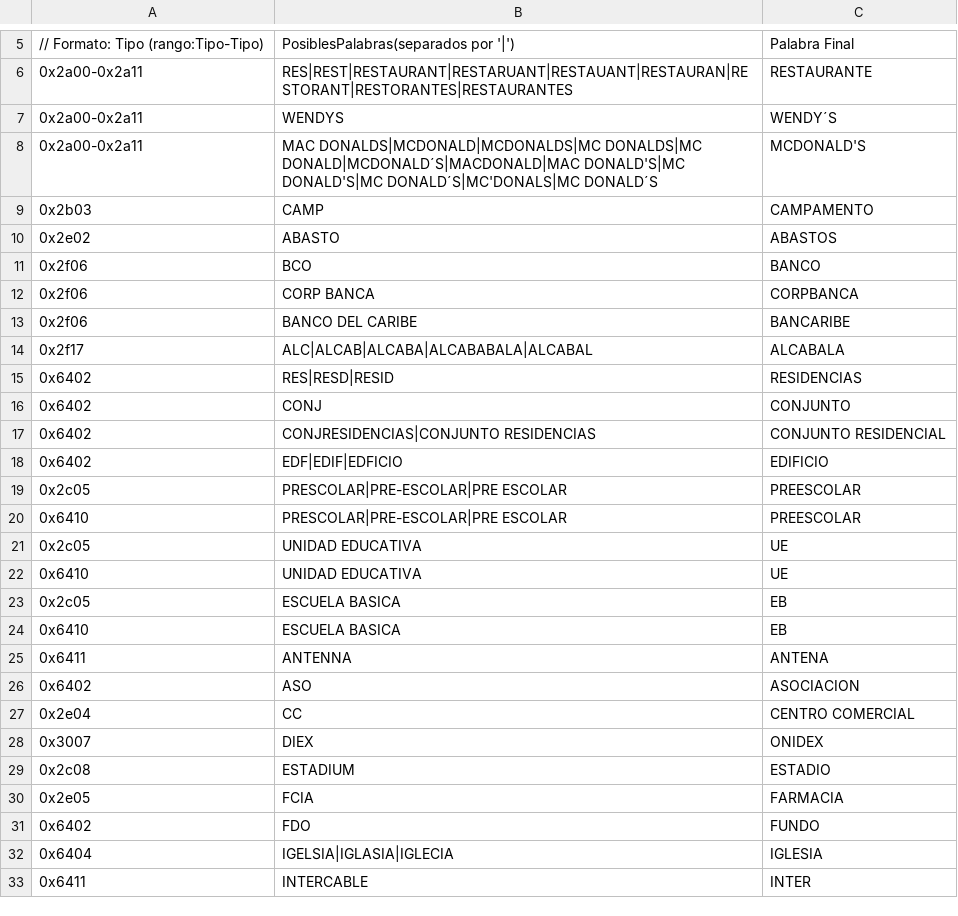
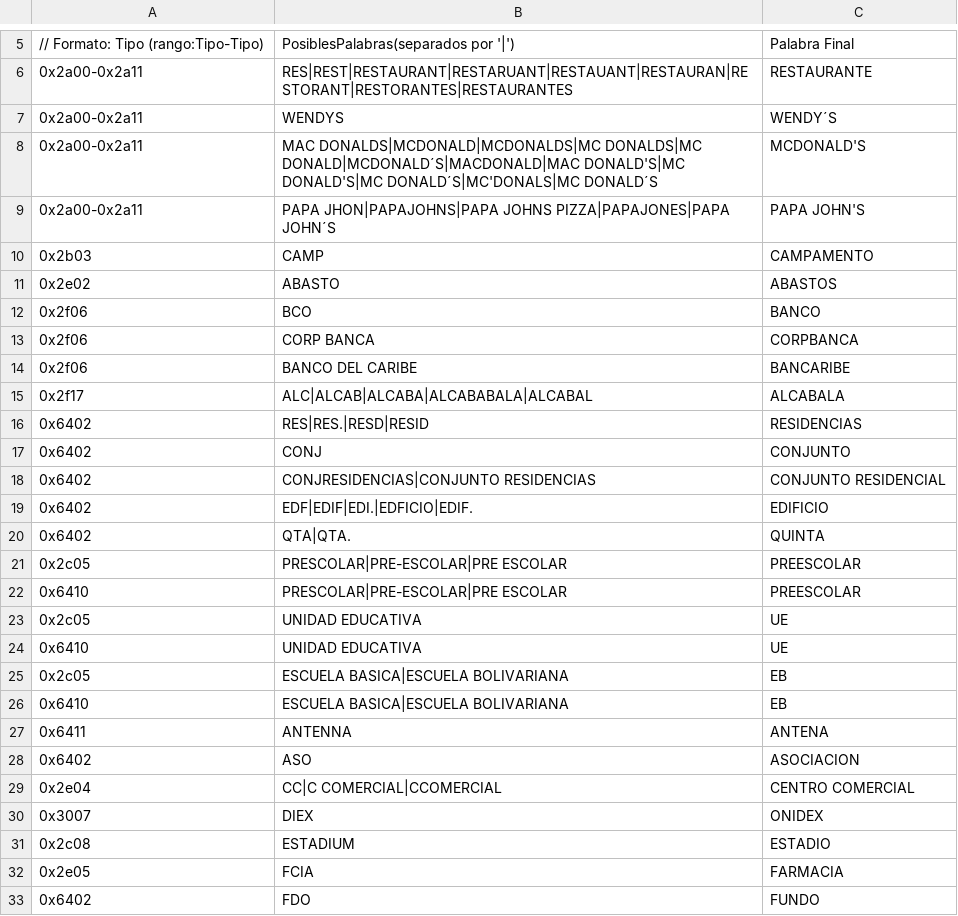
Before and after one commit to PatricioVidal/GpsMapTools, a CSV file: ManejadorDeMapa/ManejadorDeMapa/Pdis/CorrecciónDePalabrasPorTipo.csv, drawn as a sheet; only a part is shown, gaps mark what is left out; the shorter side is filled out with more unchanged rows.

Commit message:
- Actualizada la lista de Calificativos de Vías, Características de Polígonos, y Corrección de Palabras por Tipo.

```diff
--- a/ManejadorDeMapa/ManejadorDeMapa/Pdis/CorrecciónDePalabrasPorTipo.csv
+++ b/ManejadorDeMapa/ManejadorDeMapa/Pdis/CorrecciónDePalabrasPorTipo.csv
@@ -8,2 +8,3 @@
 0x2a00-0x2a11,MAC DONALDS|MCDONALD|MCDONALDS|MC DONALDS|MC DONALD|MCDONALD´S|MACDONALD|MAC DONALD'S|MC DONALD'S|MC DONALD´S|MC'DONALS|MC DONALD´S,MCDONALD'S
+0x2a00-0x2a11,PAPA JHON|PAPAJOHNS|PAPA JOHNS PIZZA|PAPAJONES|PAPA JOHN´S,PAPA JOHN'S
 0x2b03,CAMP,CAMPAMENTO
@@ -14,6 +15,7 @@
 0x2f17,ALC|ALCAB|ALCABA|ALCABABALA|ALCABAL,ALCABALA
-0x6402,RES|RESD|RESID,RESIDENCIAS
+0x6402,RES|RES.|RESD|RESID,RESIDENCIAS
 0x6402,CONJ,CONJUNTO
 0x6402,CONJRESIDENCIAS|CONJUNTO RESIDENCIAS,CONJUNTO RESIDENCIAL
-0x6402,EDF|EDIF|EDFICIO,EDIFICIO
+0x6402,EDF|EDIF|EDI.|EDFICIO|EDIF.,EDIFICIO
+0x6402,QTA|QTA.,QUINTA
 0x2c05,PRESCOLAR|PRE-ESCOLAR|PRE ESCOLAR,PREESCOLAR
@@ -22,7 +24,7 @@
 0x6410,UNIDAD EDUCATIVA,UE
-0x2c05,ESCUELA BASICA,EB
-0x6410,ESCUELA BASICA,EB
+0x2c05,ESCUELA BASICA|ESCUELA BOLIVARIANA,EB
+0x6410,ESCUELA BASICA|ESCUELA BOLIVARIANA,EB
 0x6411,ANTENNA,ANTENA
 0x6402,ASO,ASOCIACION
-0x2e04,CC,CENTRO COMERCIAL
+0x2e04,CC|C COMERCIAL|CCOMERCIAL,CENTRO COMERCIAL
 0x3007,DIEX,ONIDEX
```
Also changed, not shown: ManejadorDeMapa/ManejadorDeMapa/CaracterísticasDePolígonos.csv, ManejadorDeMapa/ManejadorDeMapa/Vías/CalificativosDeVías.csv.
